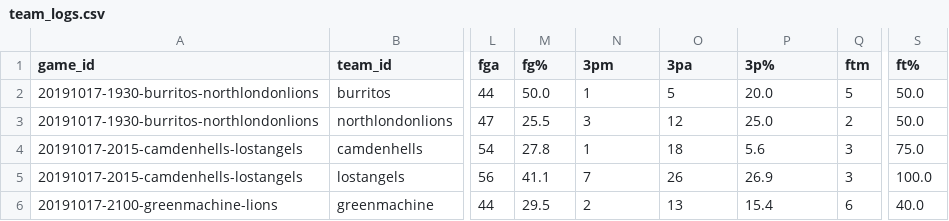
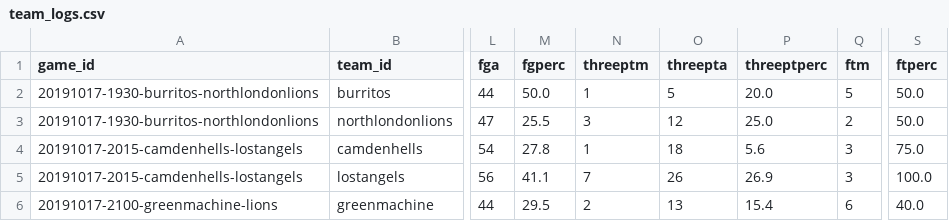
Before and after one commit to zilupe/thegame.report-data, a CSV file: raw_data/season25/team_logs.csv, drawn as a sheet; only a part is shown, gaps mark what is left out; the diff names each change by its address in the sheet, - before the commit and + after, or states it on an @@ line.

```diff
--- a/raw_data/season25/team_logs.csv
+++ b/raw_data/season25/team_logs.csv
-M1: fg%
+M1: fgperc
-N1: 3pm
+N1: threeptm
-O1: 3pa
+O1: threepta
-P1: 3p%
+P1: threeptperc
-S1: ft%
+S1: ftperc
```
Also changed, not shown: raw_data/season25/player_logs.csv.
